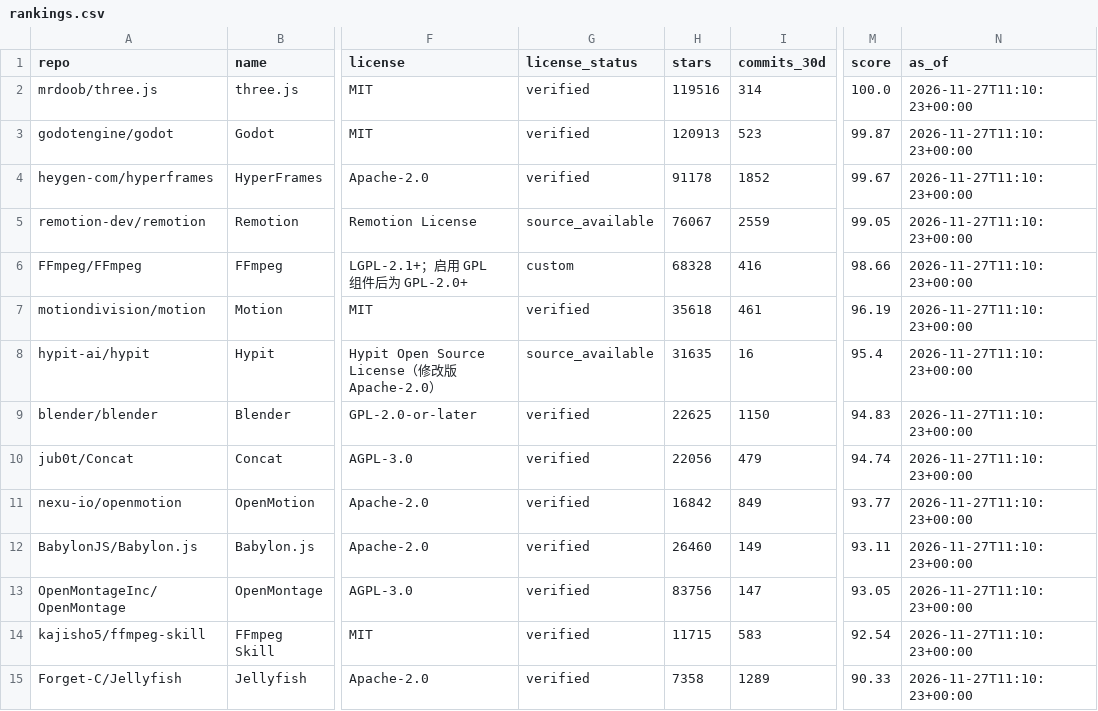
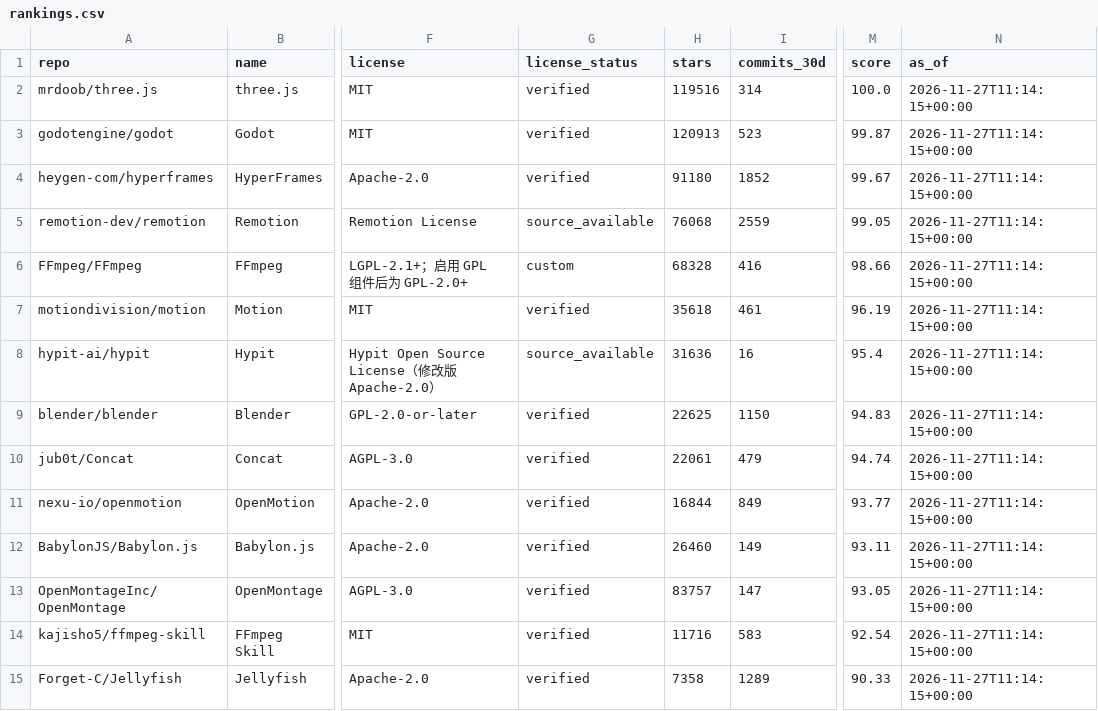
Before and after one commit to ZanePoe/awesome_ai_video_creation, a CSV file: data/rankings.csv, drawn as a sheet; only a part is shown, gaps mark what is left out; the diff covers the shown part only; the diff names each change by its address in the sheet, - before the commit and + after, or states it on an @@ line.

```diff
--- a/data/rankings.csv
+++ b/data/rankings.csv
-N2:N15 (as_of): 2026-11-27T11:10:23+00:00
+N2:N15 (as_of): 2026-11-27T11:14:15+00:00
-H4 (stars): 91178
+H4 (stars): 91180
-H5 (stars): 76067
+H5 (stars): 76068
-H8 (stars): 31635
+H8 (stars): 31636
-H10 (stars): 22056
+H10 (stars): 22061
-H11 (stars): 16842
+H11 (stars): 16844
-H13 (stars): 83756
+H13 (stars): 83757
-H14 (stars): 11715
+H14 (stars): 11716
```
Also changed, not shown: 2 added rows, 1 removed row and 111 edited cells elsewhere in this file, 22 other files.
